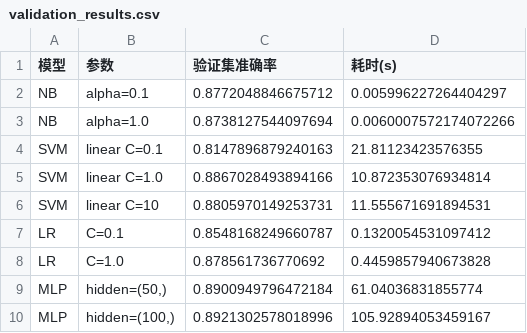
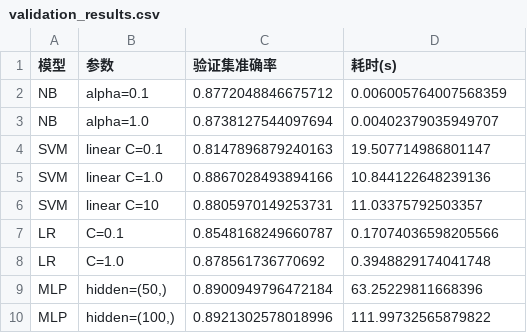
Before and after one commit to Wzk11111/project1, a CSV file: validation_results.csv, drawn as a sheet.

```diff
--- a/validation_results.csv
+++ b/validation_results.csv
@@ -1,10 +1,10 @@
 模型,参数,验证集准确率,耗时(s)
-NB,alpha=0.1,0.8772048846675712,0.005996227264404297
-NB,alpha=1.0,0.8738127544097694,0.0060007572174072266
-SVM,linear C=0.1,0.8147896879240163,21.81123423576355
-SVM,linear C=1.0,0.8867028493894166,10.872353076934814
-SVM,linear C=10,0.8805970149253731,11.555671691894531
-LR,C=0.1,0.8548168249660787,0.1320054531097412
-LR,C=1.0,0.878561736770692,0.4459857940673828
-MLP,"hidden=(50,)",0.8900949796472184,61.04036831855774
-MLP,"hidden=(100,)",0.8921302578018996,105.92894053459167
+NB,alpha=0.1,0.8772048846675712,0.006005764007568359
+NB,alpha=1.0,0.8738127544097694,0.00402379035949707
+SVM,linear C=0.1,0.8147896879240163,19.507714986801147
+SVM,linear C=1.0,0.8867028493894166,10.844122648239136
+SVM,linear C=10,0.8805970149253731,11.03375792503357
+LR,C=0.1,0.8548168249660787,0.17074036598205566
+LR,C=1.0,0.878561736770692,0.3948829174041748
+MLP,"hidden=(50,)",0.8900949796472184,63.25229811668396
+MLP,"hidden=(100,)",0.8921302578018996,111.99732565879822
```
Also changed, not shown: 3 other files.
